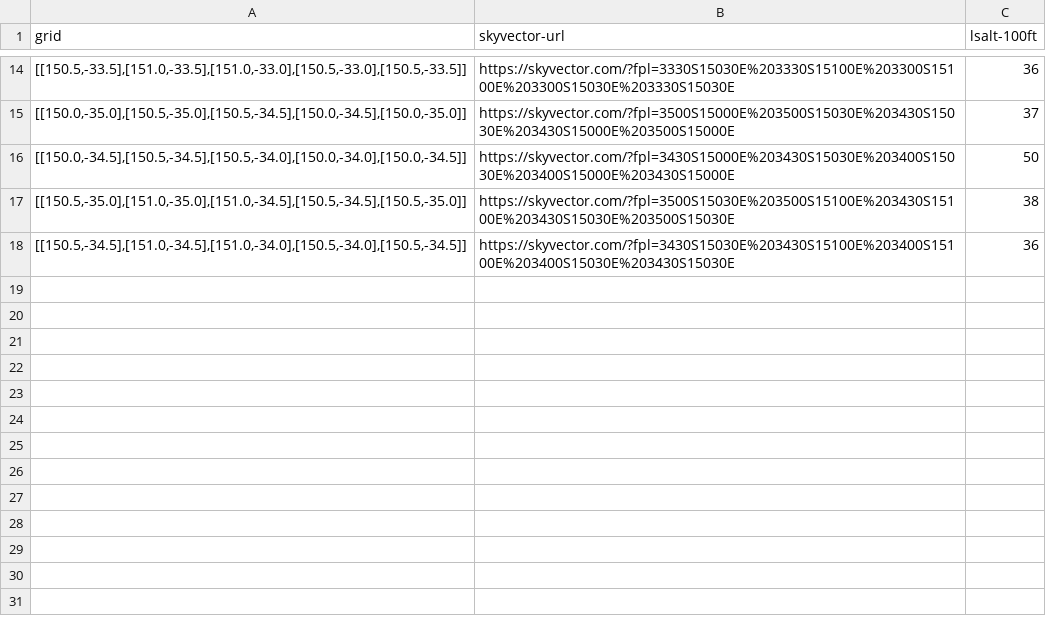
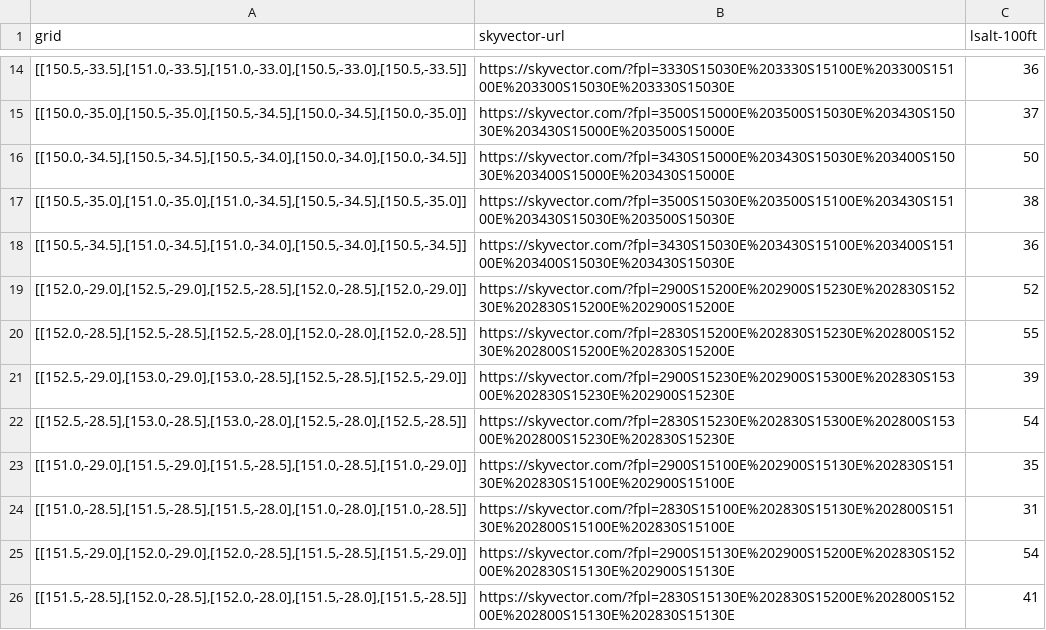
Before and after one commit to drnic/bom-charts, a CSV file: data/manual-lsalt-NSW-E.csv, drawn as a sheet; only a part is shown, gaps mark what is left out.

Commit message:
some more NSW-S grids

```diff
--- a/data/manual-lsalt-NSW-E.csv
+++ b/data/manual-lsalt-NSW-E.csv
@@ -18 +18,9 @@ grid,skyvector-url,lsalt-100ft
 "[[150.5,-34.5],[151.0,-34.5],[151.0,-34.0],[150.5,-34.0],[150.5,-34.5]]",https://skyvector.com/?fpl=3430S15030E%203430S15100E%203400S15100E%203400S15030E%203430S15030E,36
+"[[152.0,-29.0],[152.5,-29.0],[152.5,-28.5],[152.0,-28.5],[152.0,-29.0]]",https://skyvector.com/?fpl=2900S15200E%202900S15230E%202830S15230E%202830S15200E%202900S15200E,52
+"[[152.0,-28.5],[152.5,-28.5],[152.5,-28.0],[152.0,-28.0],[152.0,-28.5]]",https://skyvector.com/?fpl=2830S15200E%202830S15230E%202800S15230E%202800S15200E%202830S15200E,55
+"[[152.5,-29.0],[153.0,-29.0],[153.0,-28.5],[152.5,-28.5],[152.5,-29.0]]",https://skyvector.com/?fpl=2900S15230E%202900S15300E%202830S15300E%202830S15230E%202900S15230E,39
+"[[152.5,-28.5],[153.0,-28.5],[153.0,-28.0],[152.5,-28.0],[152.5,-28.5]]",https://skyvector.com/?fpl=2830S15230E%202830S15300E%202800S15300E%202800S15230E%202830S15230E,54
+"[[151.0,-29.0],[151.5,-29.0],[151.5,-28.5],[151.0,-28.5],[151.0,-29.0]]",https://skyvector.com/?fpl=2900S15100E%202900S15130E%202830S15130E%202830S15100E%202900S15100E,35
+"[[151.0,-28.5],[151.5,-28.5],[151.5,-28.0],[151.0,-28.0],[151.0,-28.5]]",https://skyvector.com/?fpl=2830S15100E%202830S15130E%202800S15130E%202800S15100E%202830S15100E,31
+"[[151.5,-29.0],[152.0,-29.0],[152.0,-28.5],[151.5,-28.5],[151.5,-29.0]]",https://skyvector.com/?fpl=2900S15130E%202900S15200E%202830S15200E%202830S15130E%202900S15130E,54
+"[[151.5,-28.5],[152.0,-28.5],[152.0,-28.0],[151.5,-28.0],[151.5,-28.5]]",https://skyvector.com/?fpl=2830S15130E%202830S15200E%202800S15200E%202800S15130E%202830S15130E,41
```
Also changed, not shown: 2 other files.
